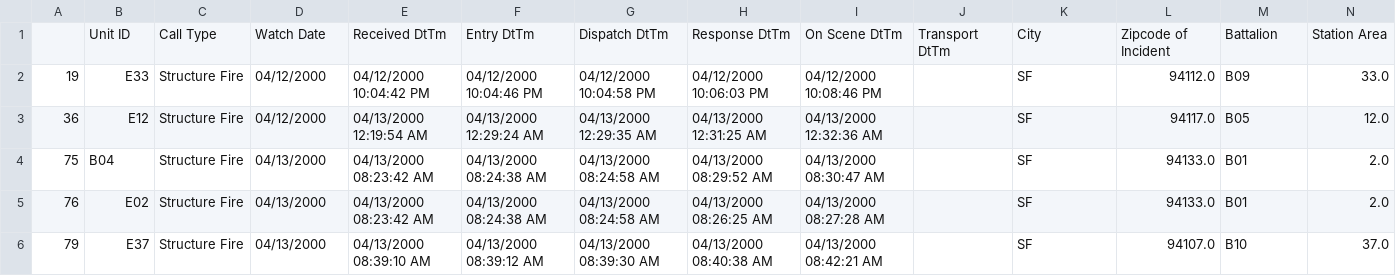
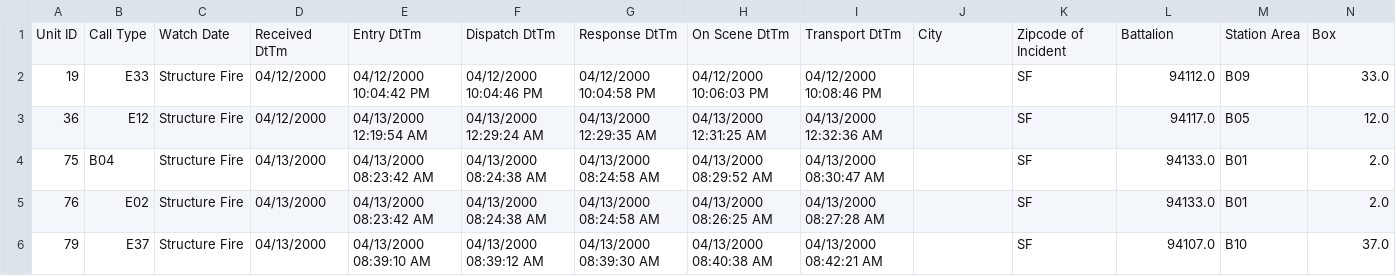
Before and after one commit to nkinesis/soen471-project, a CSV file: sanfrancisco/fire_incidents_sanfran.csv, drawn as a sheet; only a part is shown; removed rows and columns are numbered as before the commit, all else as after; rows hold the shown columns only; the diff names each change by its address in the sheet, - before the commit and + after, or states it on an @@ line.

```diff
--- a/sanfrancisco/fire_incidents_sanfran.csv
+++ b/sanfrancisco/fire_incidents_sanfran.csv
-row 1:  | Unit ID | Call Type | Watch Date | Received DtTm | Entry DtTm | Dispatch DtTm | Response DtTm | On Scene DtTm | Transport DtTm | City | Zipcode of Incident | Battalion | Station Area
+row 1: Unit ID | Call Type | Watch Date | Received DtTm | Entry DtTm | Dispatch DtTm | Response DtTm | On Scene DtTm | Transport DtTm | City | Zipcode of Incident | Battalion | Station Area | Box
```
Also changed, not shown: sanfrancisco/fire_department_truncated.csv, 3 other files.
